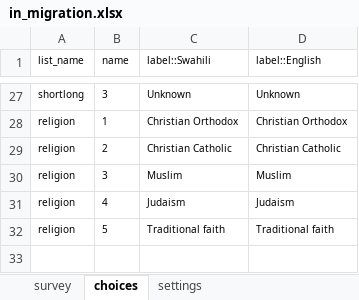
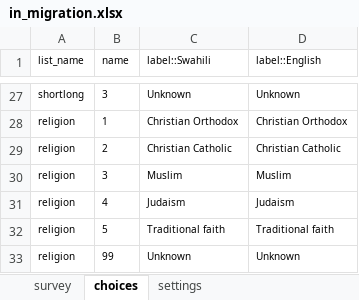
Before and after one commit to SwissTPH/openhds-tablet, an Excel workbook: xforms/xlsforms/in_migration.xlsx, sheet choices, drawn as a sheet; only a part is shown, gaps mark what is left out; values as stored, in another font and other column widths than the file's, no borders; the diff names each change by its address in the sheet, - before the commit and + after, or states it on an @@ line.

Commit message:
added religion Unknown

```diff
--- a/xforms/xlsforms/in_migration.xlsx (sheet choices)
+++ b/xforms/xlsforms/in_migration.xlsx (sheet choices)
+row 33: religion | 99 | Unknown | Unknown
```
